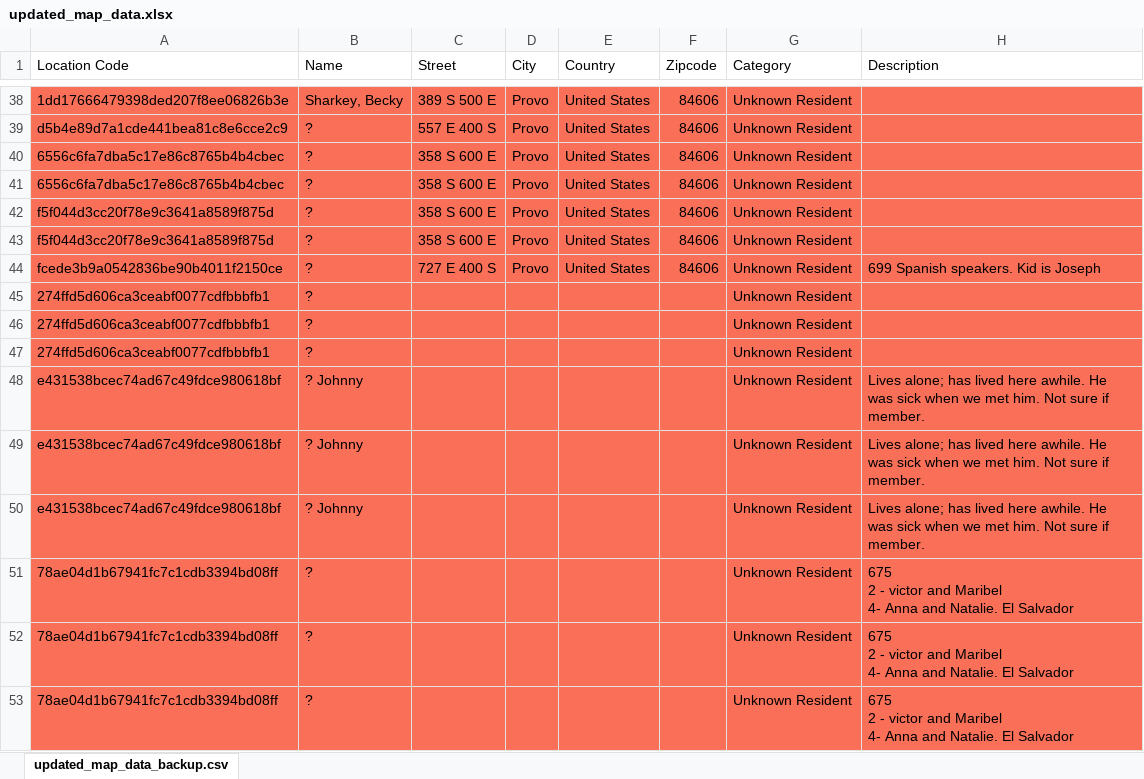
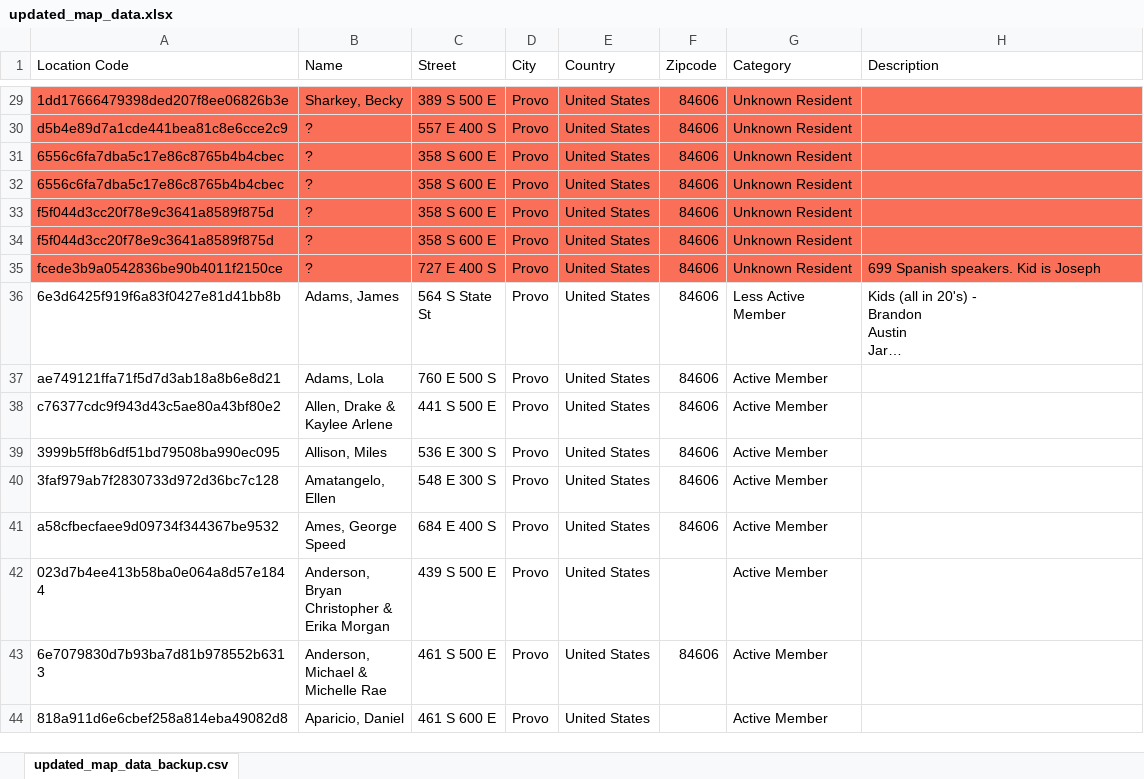
Before and after one commit to patrik-drean/Map_Z_Scraper, an Excel workbook: data/updated_map_data.xlsx, sheet updated_map_data_backup.csv, drawn as a sheet; only a part is shown, gaps mark what is left out; the shorter side is filled out with more unchanged rows; long unchanged cells end in …; values as stored, in another font and other column widths than the file's, no borders; removed rows and columns are numbered as before the commit, all else as after; ↵ is a line break in a cell; the diff covers the shown part only; the diff names each change by its address in the sheet, - before the commit and + after, or states it on an @@ line.

Commit message:
fixed add, delete, change. First sheet to upload

```diff
--- a/data/updated_map_data.xlsx (sheet updated_map_data_backup.csv)
+++ b/data/updated_map_data.xlsx (sheet updated_map_data_backup.csv)
@@ row 45 moved to row 231: 274ffd5d606ca3ceabf0077cdfbbbfb1 @@
-row 46: 274ffd5d606ca3ceabf0077cdfbbbfb1 | ? |  |  |  |  | Unknown Resident
-row 47: 274ffd5d606ca3ceabf0077cdfbbbfb1 | ? |  |  |  |  | Unknown Resident
@@ row 48 moved to row 232: e431538bcec74ad67c49fdce980618bf @@
-row 49: e431538bcec74ad67c49fdce980618bf | ? Johnny |  |  |  |  | Unknown Resident | Lives alone; has lived here awhile. He was sick when we met him. Not sure if member.
-row 50: e431538bcec74ad67c49fdce980618bf | ? Johnny |  |  |  |  | Unknown Resident | Lives alone; has lived here awhile. He was sick when we met him. Not sure if member.
@@ row 51 moved to row 233: 78ae04d1b67941fc7c1cdb3394bd08ff @@
-row 52: 78ae04d1b67941fc7c1cdb3394bd08ff | ? |  |  |  |  | Unknown Resident | 675 ↵ 2 - victor and Maribel ↵ 4- Anna and Natalie. El Salvador
-row 53: 78ae04d1b67941fc7c1cdb3394bd08ff | ? |  |  |  |  | Unknown Resident | 675 ↵ 2 - victor and Maribel ↵ 4- Anna and Natalie. El Salvador
```
Also changed, not shown: 15 removed rows and 6 moved rows elsewhere in this sheet, data/map_data.xlsx, 8 other files.
